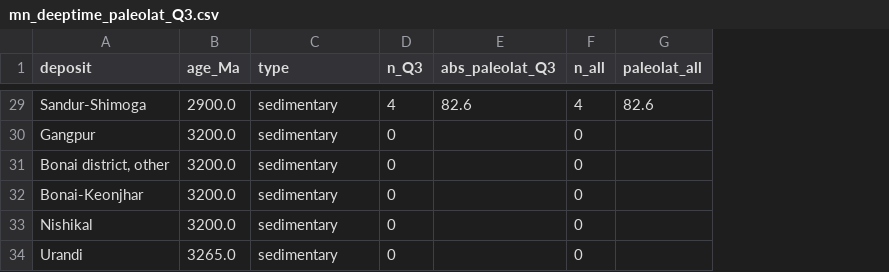
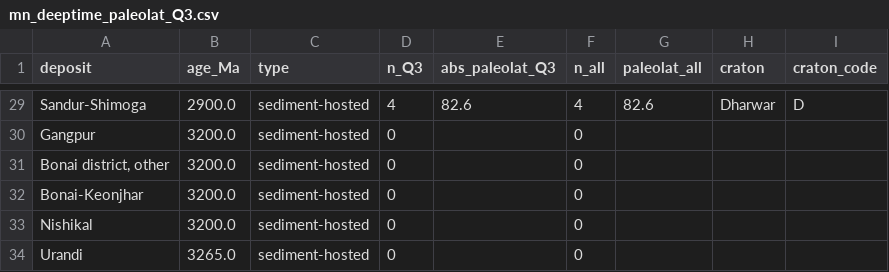
Before and after one commit to EarthByte/Manganese-paleogeography, a CSV file: data/derived/mn_deeptime_paleolat_Q3.csv, drawn as a sheet; only a part is shown, gaps mark what is left out; the diff covers the shown part only; the diff names each change by its address in the sheet, - before the commit and + after, or states it on an @@ line.

Commit message:
Fig 3c: annotate deep-time deposits with craton letters (clustered, one letter per locality). Craton is now a DATA column: paleolat_deep_time.py emits craton/craton_code in mn_deeptime_paleolat_Q3.csv and propagates the GPMDB Terrane of every pole used into deeptime_poles_used.csv, exposing that the 15-deg pole search can draw on an adjacent craton (Ravensthorpe/Yilgarn dated by Pilbara poles; Kisenge/Congo by Kaapvaal poles). Paleolatitude values unchanged.

```diff
--- a/data/derived/mn_deeptime_paleolat_Q3.csv
+++ b/data/derived/mn_deeptime_paleolat_Q3.csv
+column H (craton), row 29: Dharwar
+column I (craton_code), row 29: D
-C29:C34 (type): sedimentary
+C29:C34 (type): sediment-hosted
```
Also changed, not shown: 27 edited cells elsewhere in this file, data/derived/deeptime_poles_used.csv, 2 other files.
